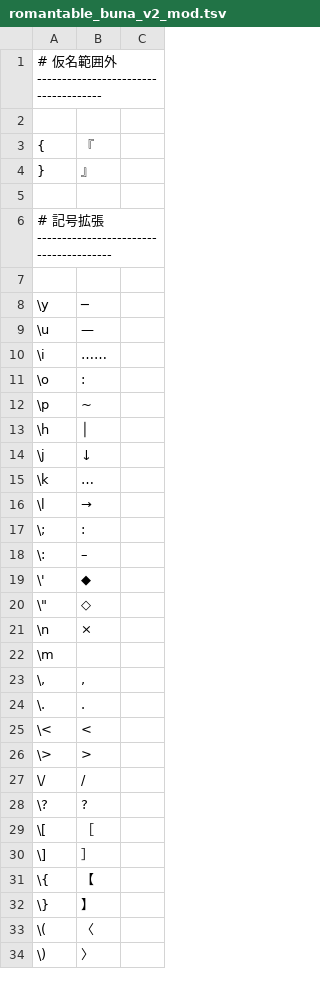
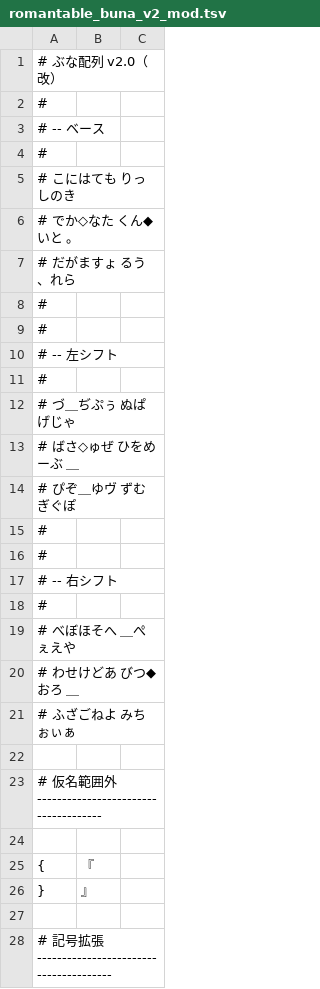
Before and after one commit to ichichou/dotfiles, a TSV file: google_ime/romantable_buna_v2_mod.tsv, drawn as a sheet; only a part is shown; the shorter side is filled out with more unchanged rows; the diff names each change by its address in the sheet, - before the commit and + after, or states it on an @@ line.

```diff
--- a/google_ime/romantable_buna_v2_mod.tsv
+++ b/google_ime/romantable_buna_v2_mod.tsv
+row 1: # ぶな配列 v2.0（改）
+row 2: #
+row 3: # -- ベース
+row 4: #
+row 5: # こにはても りっしのき
+row 6: # でか◇なた くん◆いと 。
+row 7: # だがますょ るう、れら
+row 8: #
+row 9: #
+row 10: # -- 左シフト
+row 11: #
+row 12: # づ＿ぢぷぅ ぬぱげじゃ
+row 13: # ばさ◇ゅぜ ひをめーぶ ＿
+row 14: # ぴぞ＿ゆヴ ずむぎぐぽ
+row 15: #
+row 16: #
+row 17: # -- 右シフト
+row 18: #
+row 19: # べぼほそへ ＿ぺぇえや
+row 20: # わせけどあ びつ◆おろ ＿
+row 21: # ふざごねよ みちぉぃぁ
+row 22: (empty)
```
Also changed, not shown: google_ime/romantable_keinarabe_us.tsv, google_ime/romantable_mizunara.tsv, 3 other files.
